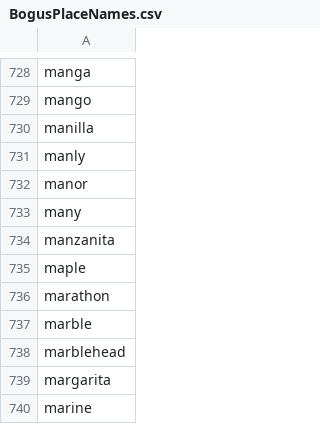
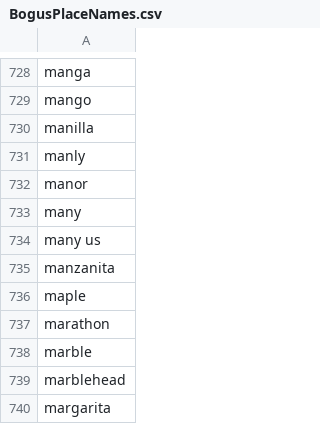
Before and after one commit to datacommonsorg/mixer, a CSV file: internal/store/files/BogusPlaceNames.csv, drawn as a sheet; only a part is shown, gaps mark what is left out; the shorter side is filled out with more unchanged rows; the diff names each change by its address in the sheet, - before the commit and + after, or states it on an @@ line.

Commit message:
Make "How many US households" not match

```diff
--- a/internal/store/files/BogusPlaceNames.csv
+++ b/internal/store/files/BogusPlaceNames.csv
+row 734: many us
```
